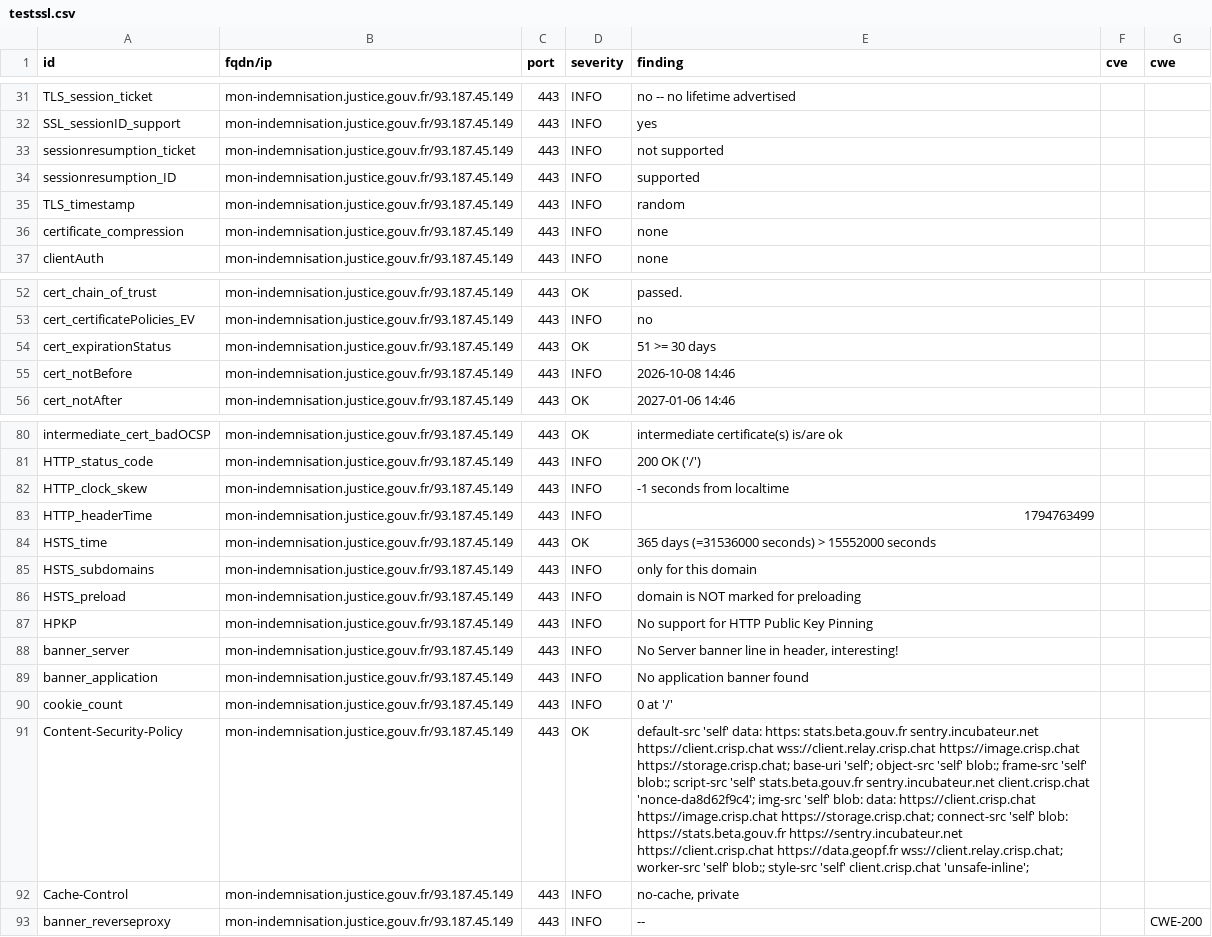
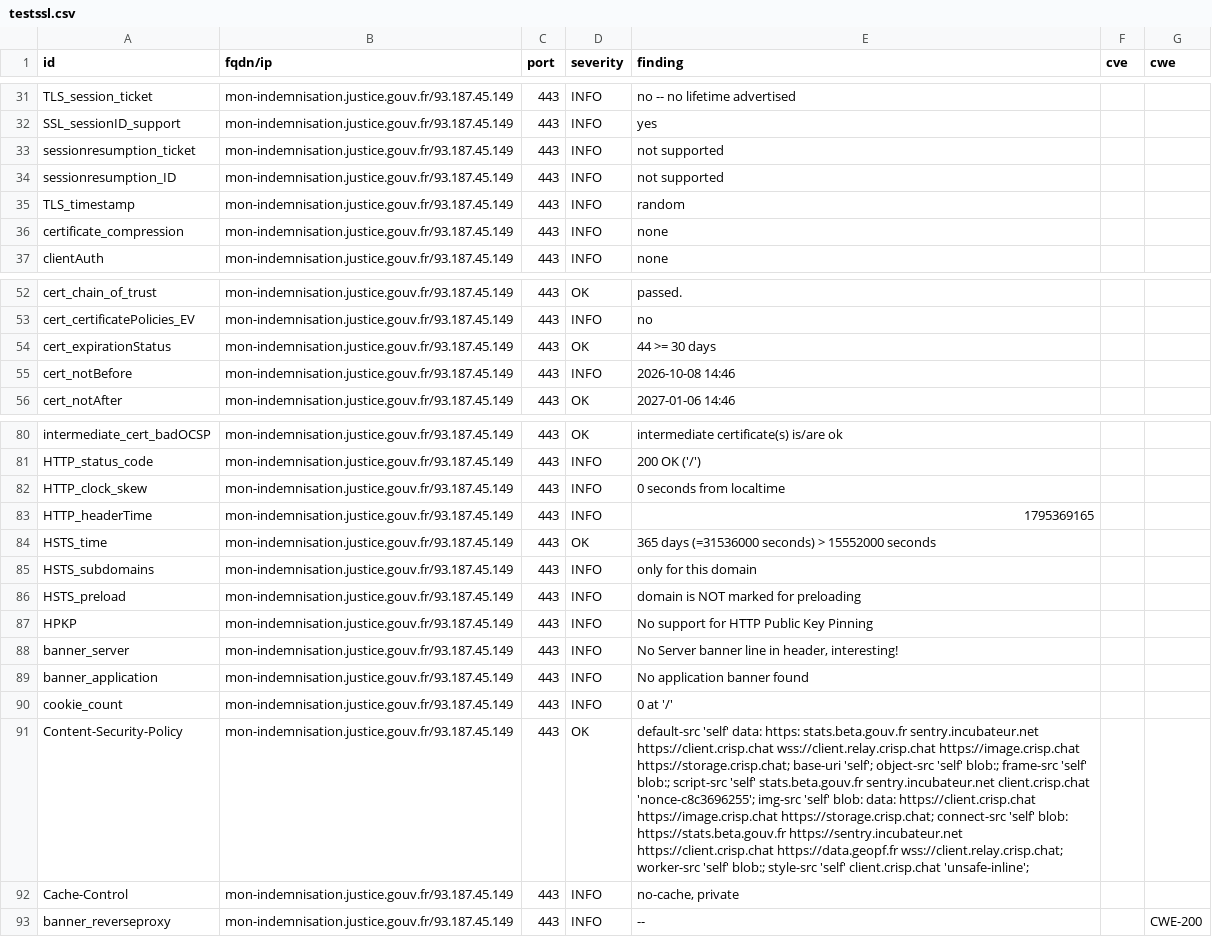
Before and after one commit to betagouv/dashlord, a CSV file: results/aHR0cHM6Ly9tb24taW5kZW1uaXNhdGlvbi5qdXN0aWNlLmdvdXYuZnI=/testssl.csv, drawn as a sheet; only a part is shown, gaps mark what is left out; the diff names each change by its address in the sheet, - before the commit and + after, or states it on an @@ line.

```diff
--- a/results/aHR0cHM6Ly9tb24taW5kZW1uaXNhdGlvbi5qdXN0aWNlLmdvdXYuZnI=/testssl.csv
+++ b/results/aHR0cHM6Ly9tb24taW5kZW1uaXNhdGlvbi5qdXN0aWNlLmdvdXYuZnI=/testssl.csv
-E34 (finding): supported
+E34 (finding): not supported
-E54 (finding): 51 >= 30 days
+E54 (finding): 44 >= 30 days
-E82 (finding): -1 seconds from localtime
+E82 (finding): 0 seconds from localtime
-E83 (finding): 1794763499
+E83 (finding): 1795369165
-E91 (finding): …sentry.incubateur.net client.crisp.chat 'nonce-da8d62f9c4'; img-src 'self'…
+E91 (finding): …sentry.incubateur.net client.crisp.chat 'nonce-c8c3696255'; img-src 'self'…
```
Also changed, not shown: 5 other files.
